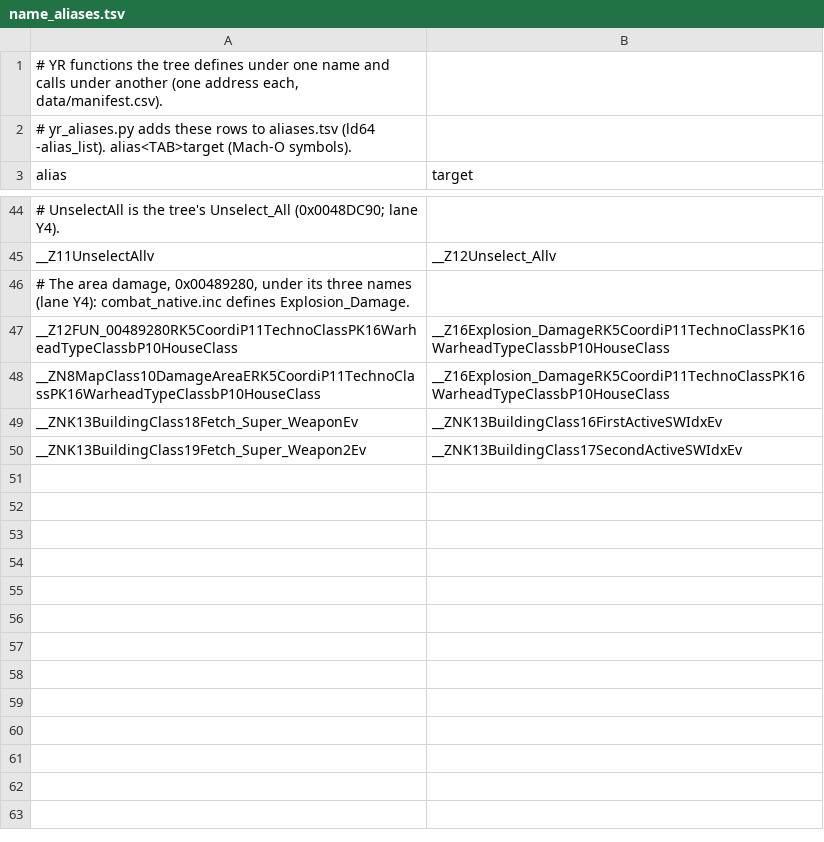
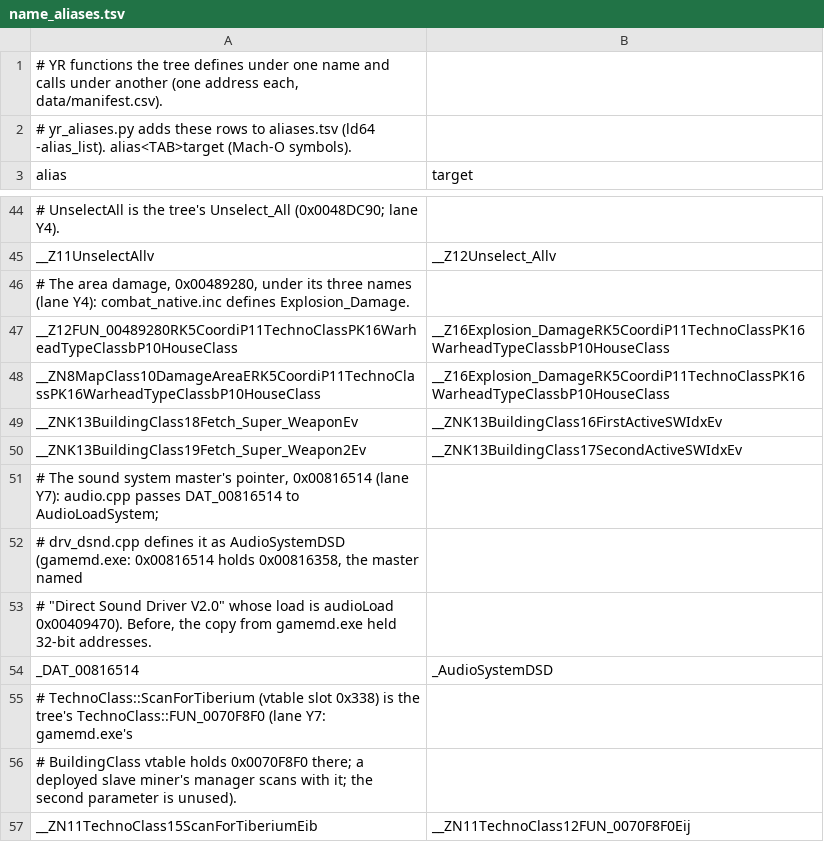
Before and after one commit to meastes/redalert2-decomp, a TSV file: native/yr/data/name_aliases.tsv, drawn as a sheet; only a part is shown, gaps mark what is left out; the diff names each change by its address in the sheet, - before the commit and + after, or states it on an @@ line.

Commit message:
Snapshot of local f93b16cff DECISIONS: address-free file names refined (switch-named ID pairs, group-folder statics, descriptive $E files)

```diff
--- a/native/yr/data/name_aliases.tsv
+++ b/native/yr/data/name_aliases.tsv
+row 51: # The sound system master's pointer, 0x00816514 (lane Y7): audio.cpp passes DAT_00816514 to AudioLoadSystem;
+row 52: # drv_dsnd.cpp defines it as AudioSystemDSD (gamemd.exe: 0x00816514 holds 0x00816358, the master named
+row 53: # "Direct Sound Driver V2.0" whose load is audioLoad 0x00409470). Before, the copy from gamemd.exe held 32-bit addresses.
+row 54: _DAT_00816514 | _AudioSystemDSD
+row 55: # TechnoClass::ScanForTiberium (vtable slot 0x338) is the tree's TechnoClass::FUN_0070F8F0 (lane Y7: gamemd.exe's
+row 56: # BuildingClass vtable holds 0x0070F8F0 there; a deployed slave miner's manager scans with it; the second parameter is unused).
+row 57: __ZN11TechnoClass15ScanForTiberiumEib | __ZN11TechnoClass12FUN_0070F8F0Eij
```
Also changed, not shown: 21 other files.
